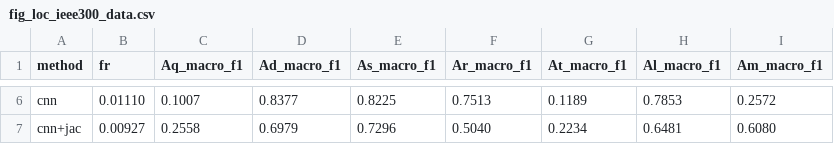
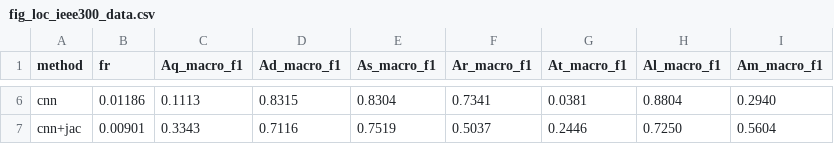
Before and after one commit to myersben9/fdia-graph, a CSV file: docs/localization/results/fig_loc_ieee300_data.csv, drawn as a sheet; only a part is shown, gaps mark what is left out; the diff covers the shown part only; the diff names each change by its address in the sheet, - before the commit and + after, or states it on an @@ line.

```diff
--- a/docs/localization/results/fig_loc_ieee300_data.csv
+++ b/docs/localization/results/fig_loc_ieee300_data.csv
-B6 (fr): 0.01110
+B6 (fr): 0.01186
-C6 (Aq_macro_f1): 0.1007
+C6 (Aq_macro_f1): 0.1113
-D6 (Ad_macro_f1): 0.8377
+D6 (Ad_macro_f1): 0.8315
-E6 (As_macro_f1): 0.8225
+E6 (As_macro_f1): 0.8304
-F6 (Ar_macro_f1): 0.7513
+F6 (Ar_macro_f1): 0.7341
-G6 (At_macro_f1): 0.1189
+G6 (At_macro_f1): 0.0381
-H6 (Al_macro_f1): 0.7853
+H6 (Al_macro_f1): 0.8804
-I6 (Am_macro_f1): 0.2572
+I6 (Am_macro_f1): 0.2940
-B7 (fr): 0.00927
+B7 (fr): 0.00901
-C7 (Aq_macro_f1): 0.2558
+C7 (Aq_macro_f1): 0.3343
-D7 (Ad_macro_f1): 0.6979
+D7 (Ad_macro_f1): 0.7116
-E7 (As_macro_f1): 0.7296
+E7 (As_macro_f1): 0.7519
-F7 (Ar_macro_f1): 0.5040
+F7 (Ar_macro_f1): 0.5037
-G7 (At_macro_f1): 0.2234
+G7 (At_macro_f1): 0.2446
-H7 (Al_macro_f1): 0.6481
+H7 (Al_macro_f1): 0.7250
-I7 (Am_macro_f1): 0.6080
+I7 (Am_macro_f1): 0.5604
```
Also changed, not shown: 32 edited cells elsewhere in this file, docs/localization/results/fig_loc_ieee118_data.csv, docs/localization/results/fig_loc_ieee14_data.csv, 32 other files.
